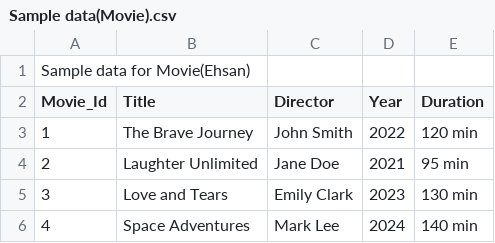
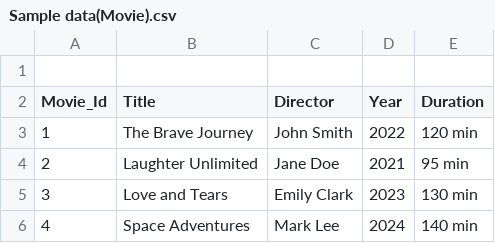
Before and after one commit to Flo234253/Project, a CSV file: src/main/resources/SampleData/Sample data(Movie).csv, drawn as a sheet.

```diff
--- a/src/main/resources/SampleData/Sample data(Movie).csv
+++ b/src/main/resources/SampleData/Sample data(Movie).csv
@@ -1,2 +1,2 @@
-Sample data for Movie(Ehsan),,,,
+
 Movie_Id,Title,Director,Year,Duration
```
Also changed, not shown: src/main/resources/SampleData/Sample data(Payment).csv, 2 other files.
